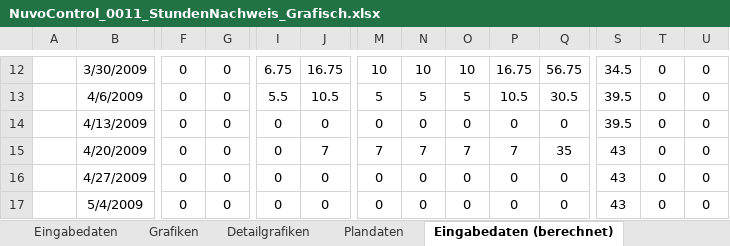
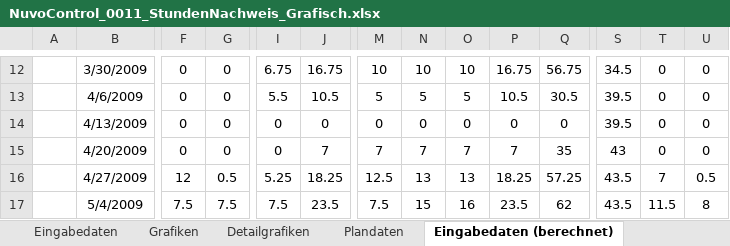
Before and after one commit to ImfeldC/NuvoControl, an Excel workbook: ProjektManagement/NuvoControl_0011_StundenNachweis_Grafisch.xlsx, sheet Eingabedaten (berechnet), drawn as a sheet; only a part is shown, gaps mark what is left out; values as stored, in another font and other column widths than the file's, no borders; the diff covers the shown part only; the diff names each change by its address in the sheet, - before the commit and + after, or states it on an @@ line.

Commit message:
Vorbereitung Treffen mit Hans Rudin - Stundenachweis versioniert und PDF erstellt (Rev. C) - Stundennachweis grafisch erfasst und PDF erstellt (Rev. C) - Dokumenten Status Liste nachgeführt.

```diff
--- a/ProjektManagement/NuvoControl_0011_StundenNachweis_Grafisch.xlsx (sheet Eingabedaten (berechnet))
+++ b/ProjektManagement/NuvoControl_0011_StundenNachweis_Grafisch.xlsx (sheet Eingabedaten (berechnet))
-F16: 0
+F16: 12
-G16: 0
+G16: 0.5
-I16: 0
+I16: 5.25
-J16: 0
+J16: 18.25
-M16: 0
+M16: 12.5
-N16: 0
+N16: 13
-O16: 0
+O16: 13
-P16: 0
+P16: 18.25
-Q16: 0
+Q16: 57.25
-S16:S17: 43
+S16:S17: 43.5
-T16: 0
+T16: 7
-U16: 0
+U16: 0.5
-F17: 0
+F17: 7.5
-G17: 0
+G17: 7.5
-I17: 0
+I17: 7.5
-J17: 0
+J17: 23.5
-M17: 0
+M17: 7.5
-N17: 0
+N17: 15
-O17: 0
+O17: 16
-P17: 0
+P17: 23.5
-Q17: 0
+Q17: 62
-T17: 0
+T17: 11.5
-U17: 0
+U17: 8
```
Also changed, not shown: 1 added row, 1 removed row and 227 edited cells elsewhere in this sheet, sheet Eingabedaten, sheet Revision, charts or pictures, 2 other files.
